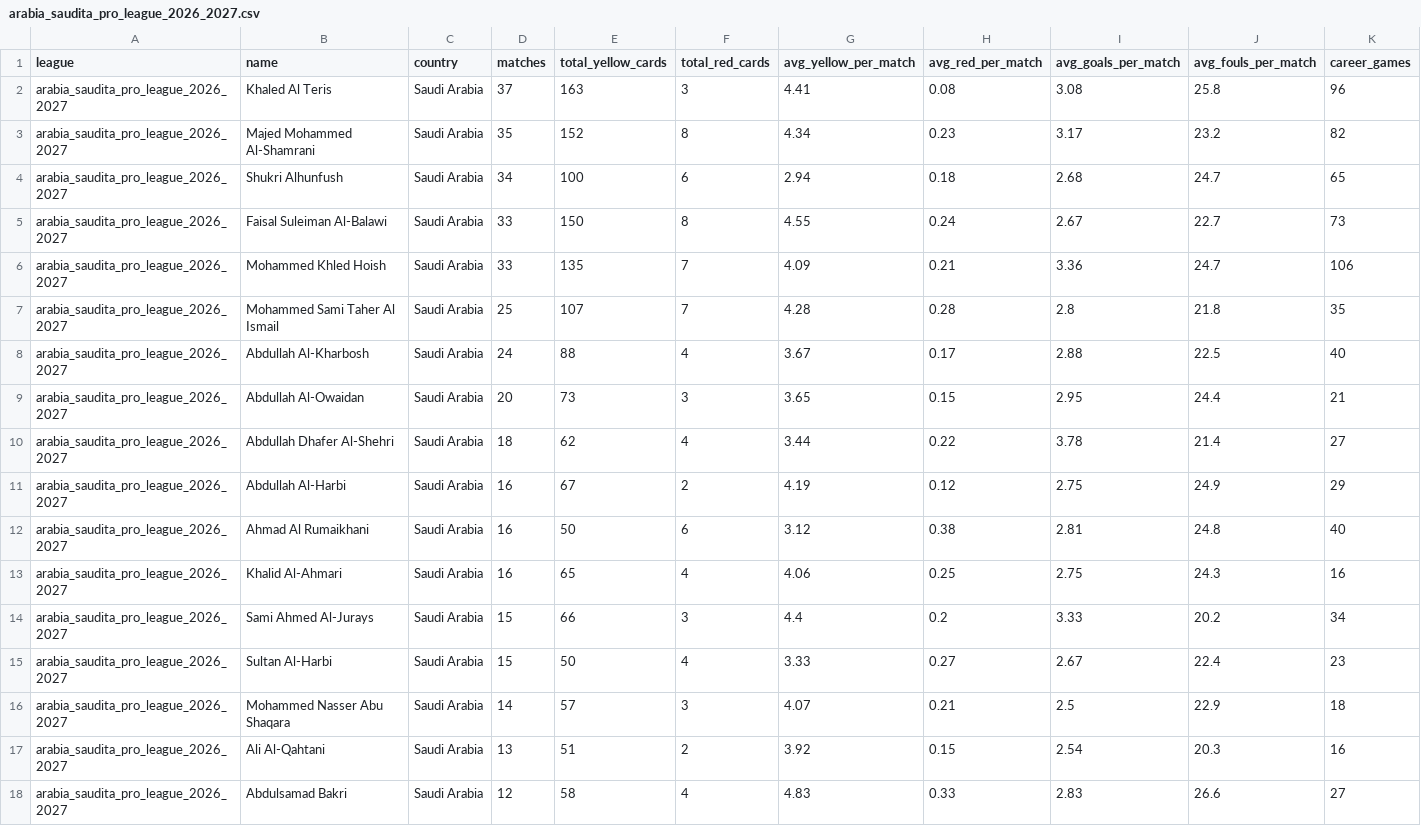
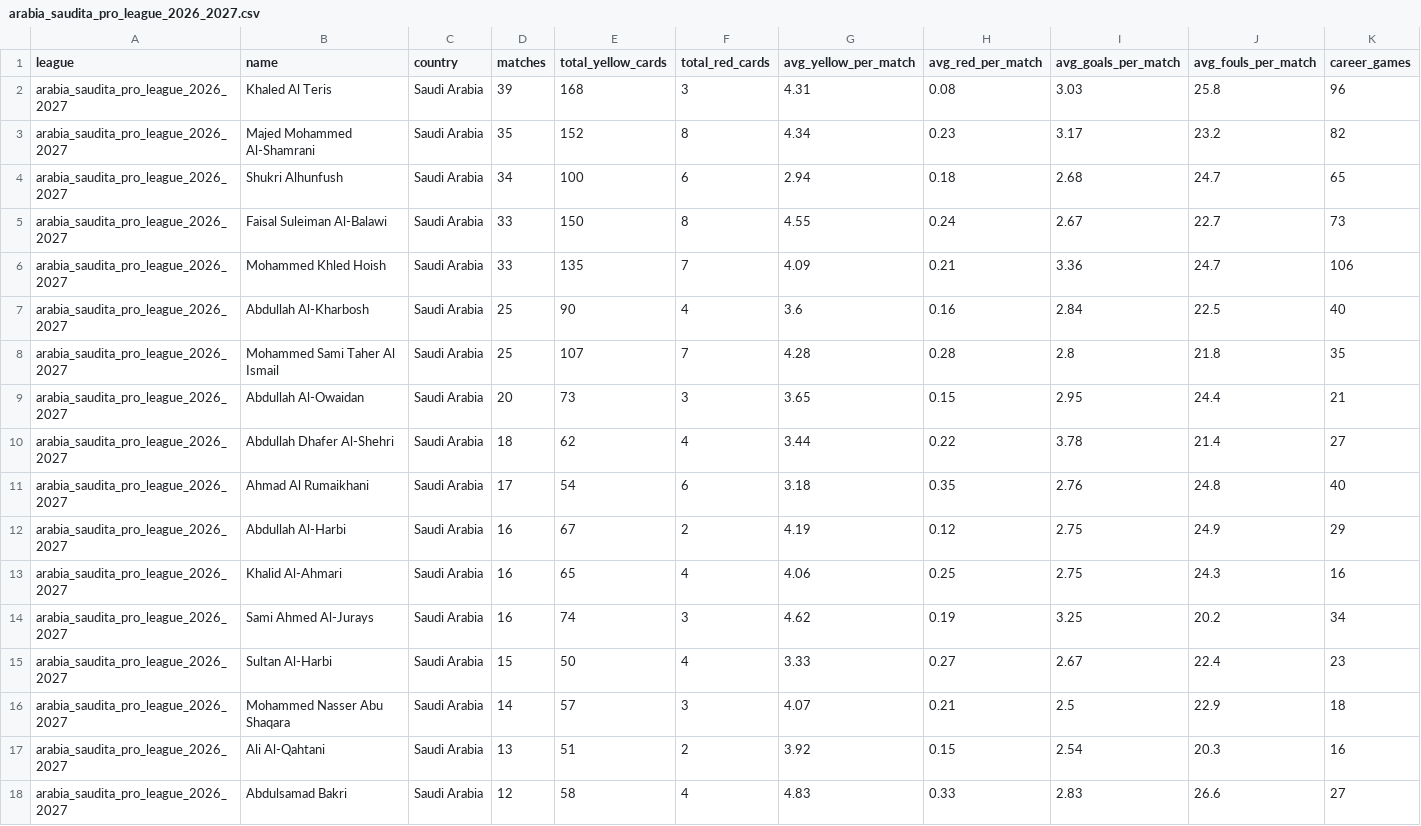
Before and after one commit to aimidas1/referees, a CSV file: arabia_saudita_pro_league_2026_2027.csv, drawn as a sheet; only a part is shown; removed rows and columns are numbered as before the commit, all else as after; rows hold the shown columns only; the diff covers the shown part only; the diff names each change by its address in the sheet, - before the commit and + after, or states it on an @@ line.

```diff
--- a/arabia_saudita_pro_league_2026_2027.csv
+++ b/arabia_saudita_pro_league_2026_2027.csv
-D2 (matches): 37
+D2 (matches): 39
-E2 (total_yellow_cards): 163
+E2 (total_yellow_cards): 168
-G2 (avg_yellow_per_match): 4.41
+G2 (avg_yellow_per_match): 4.31
-I2 (avg_goals_per_match): 3.08
+I2 (avg_goals_per_match): 3.03
+row 7: arabia_saudita_pro_league_2026_2027 | Abdullah Al-Kharbosh | Saudi Arabia | 25 | 90 | 4 | 3.6 | 0.16 | 2.84 | 22.5 | 40
-row 8: arabia_saudita_pro_league_2026_2027 | Abdullah Al-Kharbosh | Saudi Arabia | 24 | 88 | 4 | 3.67 | 0.17 | 2.88 | 22.5 | 40
+row 11: arabia_saudita_pro_league_2026_2027 | Ahmad Al Rumaikhani | Saudi Arabia | 17 | 54 | 6 | 3.18 | 0.35 | 2.76 | 24.8 | 40
-row 12: arabia_saudita_pro_league_2026_2027 | Ahmad Al Rumaikhani | Saudi Arabia | 16 | 50 | 6 | 3.12 | 0.38 | 2.81 | 24.8 | 40
-D14 (matches): 15
+D14 (matches): 16
-E14 (total_yellow_cards): 66
+E14 (total_yellow_cards): 74
-G14 (avg_yellow_per_match): 4.4
+G14 (avg_yellow_per_match): 4.62
-H14 (avg_red_per_match): 0.2
+H14 (avg_red_per_match): 0.19
-I14 (avg_goals_per_match): 3.33
+I14 (avg_goals_per_match): 3.25
```
Also changed, not shown: 4 added rows, 4 removed rows and 28 edited cells elsewhere in this file, brasileirao_serie_a_2026.csv, brasileirao_serie_b_2026.csv, 16 other files.
